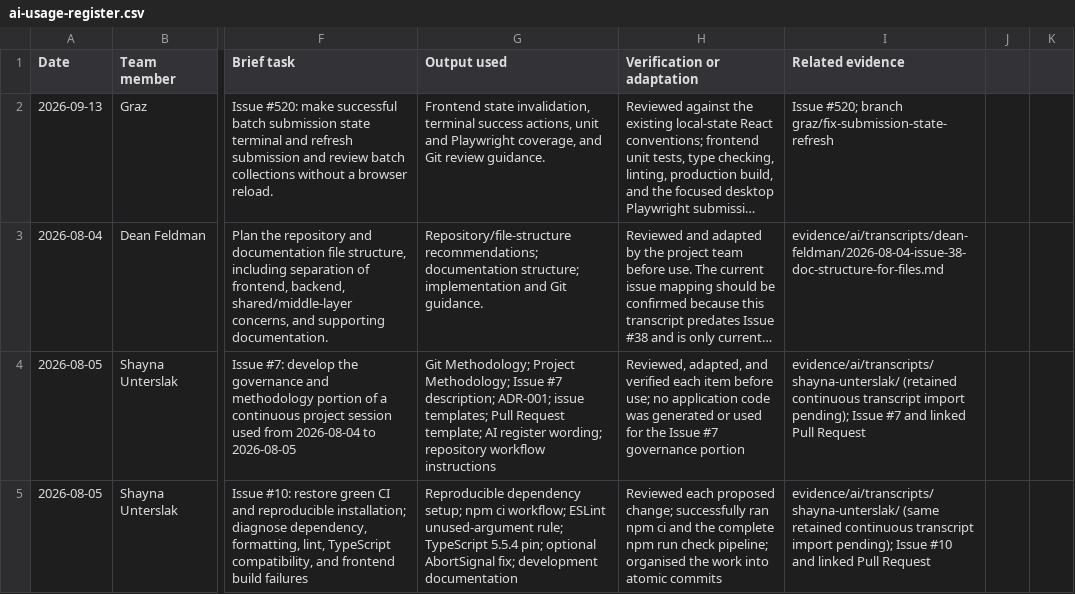
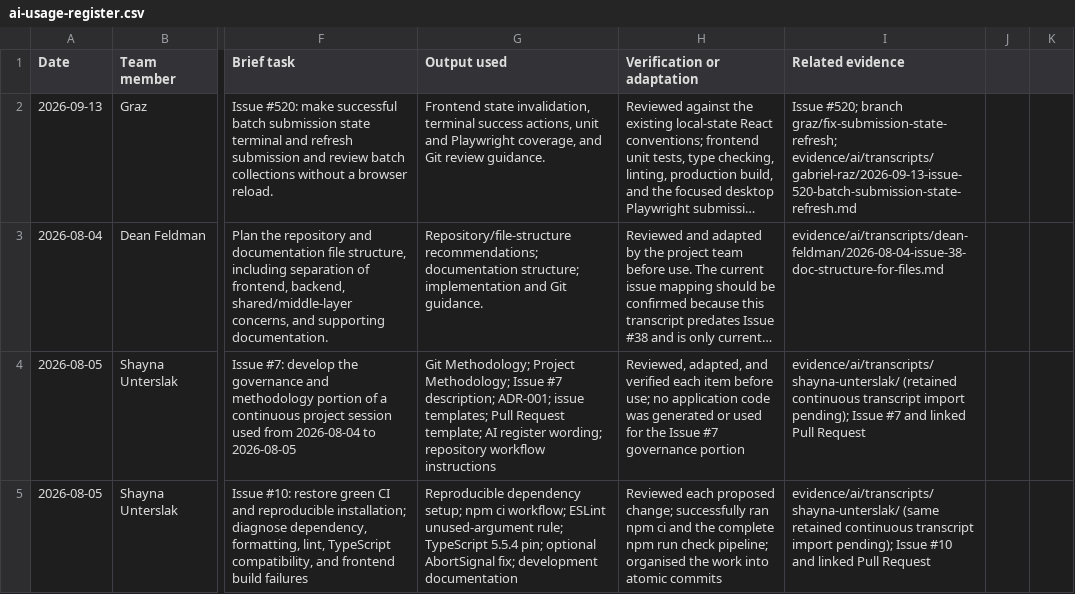
Before and after one commit to NadavSundy/Sport-Analytics-Tool, a CSV file: evidence/ai/ai-usage-register.csv, drawn as a sheet; only a part is shown, gaps mark what is left out; long unchanged cells end in …; the diff names each change by its address in the sheet, - before the commit and + after, or states it on an @@ line.

```diff
--- a/evidence/ai/ai-usage-register.csv
+++ b/evidence/ai/ai-usage-register.csv
-I2 (Related evidence): …#520; branch graz/fix-submission-state-refresh
+I2 (Related evidence): …#520; branch graz/fix-submission-state-refresh; evidence/ai/transcripts/gabriel-raz/2026-09-13-issue-520-batch-submission-state-refresh.md
```
Also changed, not shown: 1 other file.
